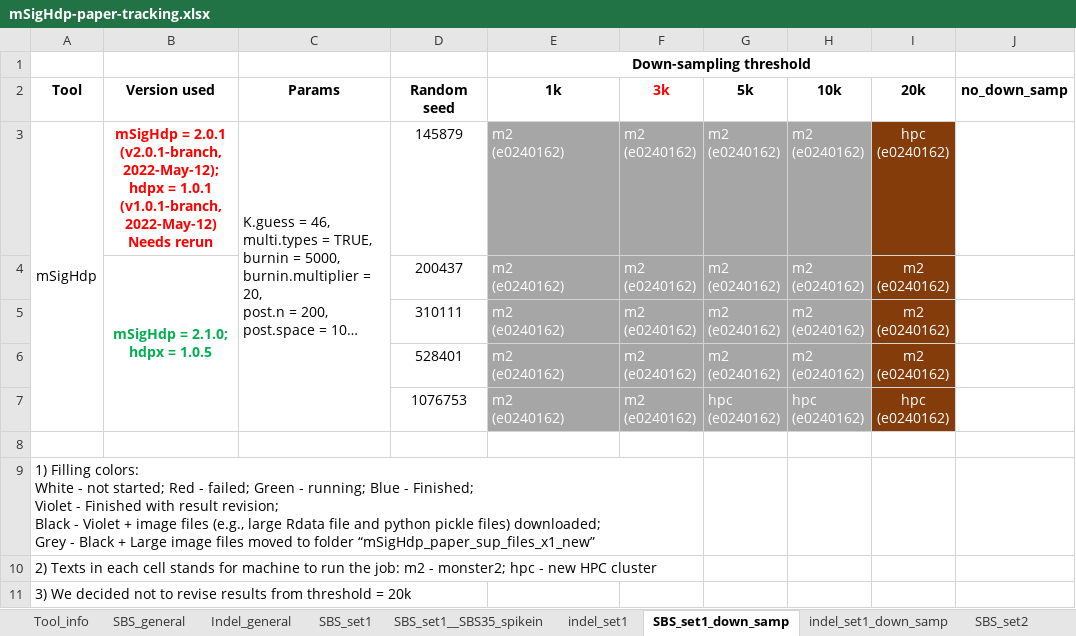
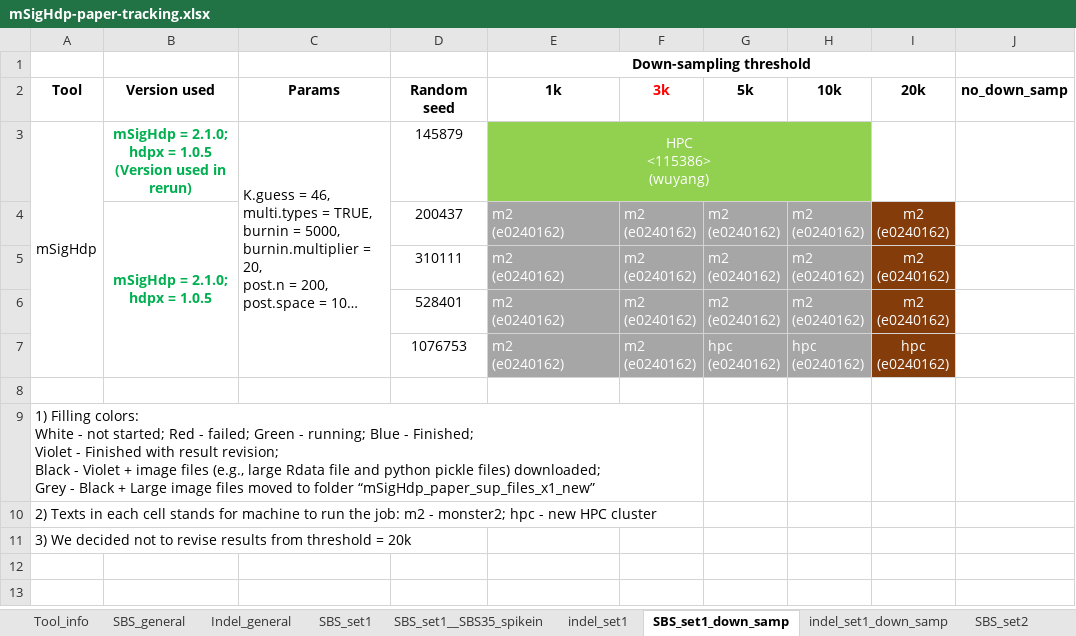
Before and after one commit to steverozen/mSigHdp_paper_sup_files_x1, an Excel workbook: mSigHdp-paper-tracking.xlsx, sheet SBS_set1_down_samp, drawn as a sheet; only a part is shown; long unchanged cells end in …; values as stored, in another font and other column widths than the file's, no borders; ↵ is a line break in a cell; the diff names each change by its address in the sheet, - before the commit and + after, or states it on an @@ line.

Commit message:
Starts to re-run mSigHdp_ds_*k on SBS_set1/Realistic.
Previous results were from a legacy version of mSigHdp.

```diff
--- a/mSigHdp-paper-tracking.xlsx (sheet SBS_set1_down_samp)
+++ b/mSigHdp-paper-tracking.xlsx (sheet SBS_set1_down_samp)
-B3 (Version used): mSigHdp = 2.0.1 (v2.0.1-branch, 2022-May-12); ↵ hdpx = 1.0.1 (v1.0.1-branch, 2022-May-12) ↵ Needs rerun
+B3 (Version used): mSigHdp = 2.1.0; ↵ hdpx = 1.0.5 ↵ (Version used in rerun)
-B3 text colour: #FF0000
+B3 text colour: #00B050
-E3 (1k): m2 ↵ (e0240162)
+E3 (1k): HPC ↵ <115386> ↵ (wuyang)
-E3:H3 fill: #A6A6A6
+E3:H3 fill: #92D050
-E3 alignment: left
+E3 alignment: center
+E3:H3 merged
-F3 (3k): m2 ↵ (e0240162)
+F3 (3k): (empty)
-G3 (5k): m2 ↵ (e0240162)
+G3 (5k): (empty)
-H3 (10k): m2 ↵ (e0240162)
+H3 (10k): (empty)
-I3 (20k): hpc ↵ (e0240162)
+I3 (20k): (empty)
-I3 fill: #843C0B
+I3 fill: none
```
Also changed, not shown: sheet SBS_set1, 1 other file.
